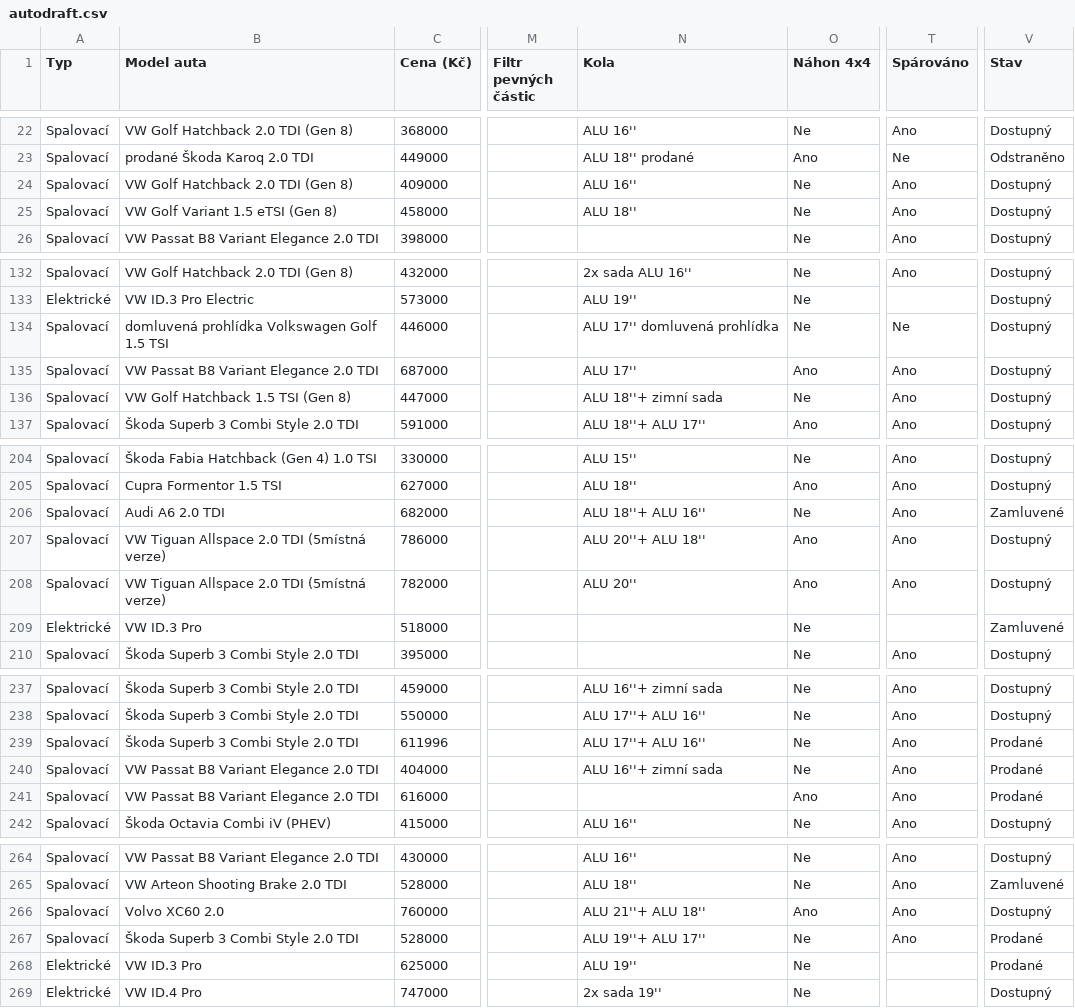
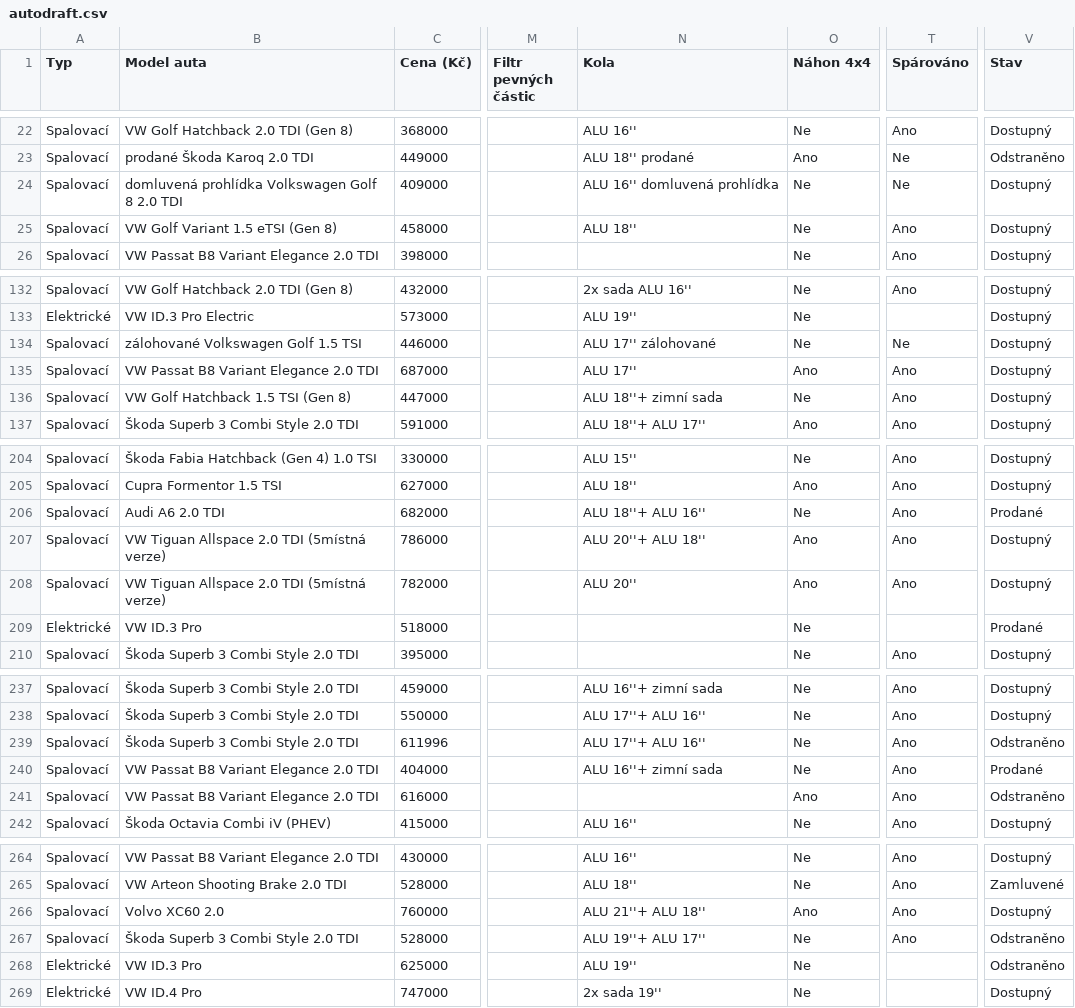
Before and after one commit to meridius/car-compare, a CSV file: scrapers/data/scrapes/autodraft.csv, drawn as a sheet; only a part is shown, gaps mark what is left out; the diff covers the shown part only; the diff names each change by its address in the sheet, - before the commit and + after, or states it on an @@ line.

Commit message:
data: daily scrape 2026-06-09

```diff
--- a/scrapers/data/scrapes/autodraft.csv
+++ b/scrapers/data/scrapes/autodraft.csv
-B24 (Model auta): VW Golf Hatchback 2.0 TDI (Gen 8)
+B24 (Model auta): domluvená prohlídka Volkswagen Golf 8 2.0 TDI
-N24 (Kola): ALU 16''
+N24 (Kola): ALU 16'' domluvená prohlídka
-T24 (Spárováno): Ano
+T24 (Spárováno): Ne
-B134 (Model auta): domluvená prohlídka Volkswagen Golf 1.5 TSI
+B134 (Model auta): zálohované Volkswagen Golf 1.5 TSI
-N134 (Kola): ALU 17'' domluvená prohlídka
+N134 (Kola): ALU 17'' zálohované
-V206 (Stav): Zamluvené
+V206 (Stav): Prodané
-V209 (Stav): Zamluvené
+V209 (Stav): Prodané
-V239 (Stav): Prodané
+V239 (Stav): Odstraněno
-V241 (Stav): Prodané
+V241 (Stav): Odstraněno
-V267:V268 (Stav): Prodané
+V267:V268 (Stav): Odstraněno
```
Also changed, not shown: 10 edited cells elsewhere in this file, 3 other files.
